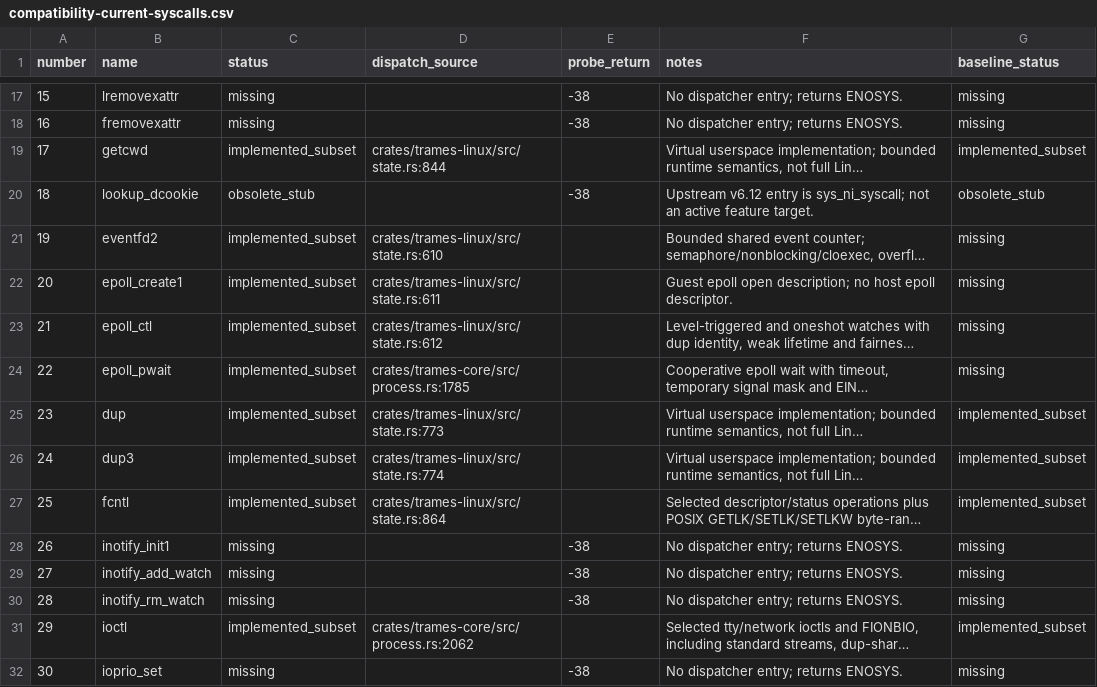
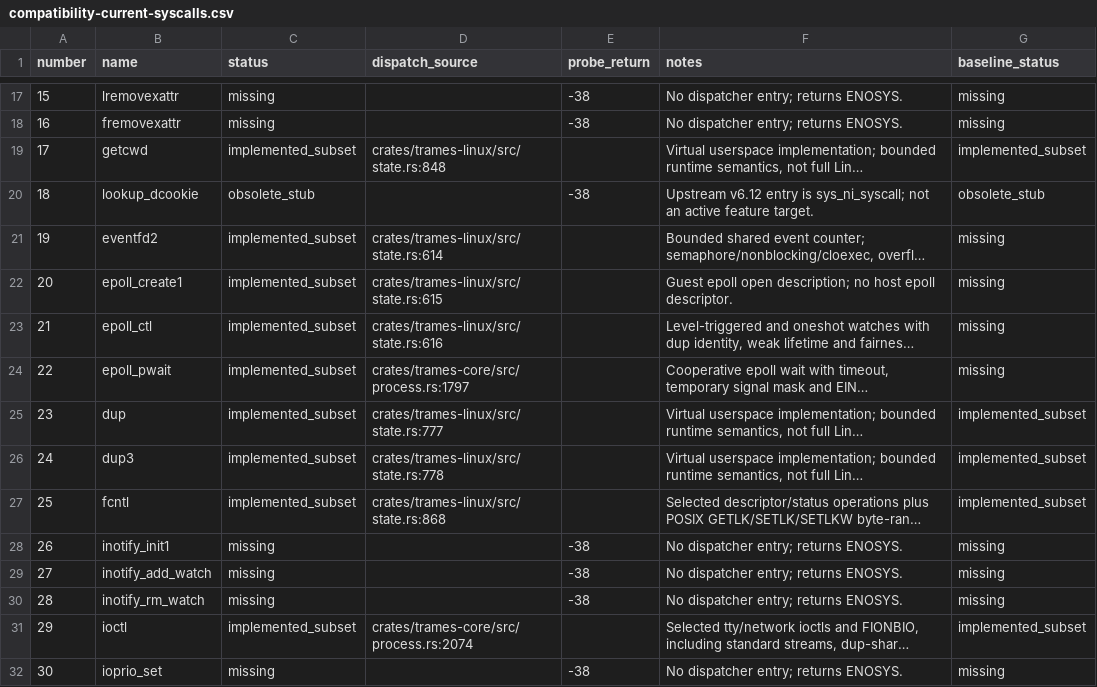
Before and after one commit to kb5000/trames, a CSV file: docs/validation/compatibility-current-syscalls.csv, drawn as a sheet; only a part is shown, gaps mark what is left out; long unchanged cells end in …; the diff covers the shown part only; the diff names each change by its address in the sheet, - before the commit and + after, or states it on an @@ line.

Commit message:
Implement guest cgroup v2 domains and dumpable process semantics
Fix original crun's missing /sys/fs/cgroup with a shared domain hierarchy, PID-aware membership, fork/exec/exit cleanup and retained-object identity. Add PR_GET/SET_DUMPABLE with VM inheritance, credential/exec transitions and selected sensitive proc access checks.

Validate 1/4-CPU lifecycle and native Linux dumpable comparisons, quota/deletion boundaries, signed capsh/sudo and namespace/exec/PTY regressions, 317 Rust tests, strict Clippy and ARM64 iOS compilation. Record crun's next actual blocker at mknodat /dev/null; resource controllers and complete container startup remain pending.

Refs #22

```diff
--- a/docs/validation/compatibility-current-syscalls.csv
+++ b/docs/validation/compatibility-current-syscalls.csv
-D19 (dispatch_source): crates/trames-linux/src/state.rs:844
+D19 (dispatch_source): crates/trames-linux/src/state.rs:848
-D21 (dispatch_source): crates/trames-linux/src/state.rs:610
+D21 (dispatch_source): crates/trames-linux/src/state.rs:614
-D22 (dispatch_source): crates/trames-linux/src/state.rs:611
+D22 (dispatch_source): crates/trames-linux/src/state.rs:615
-D23 (dispatch_source): crates/trames-linux/src/state.rs:612
+D23 (dispatch_source): crates/trames-linux/src/state.rs:616
-D24 (dispatch_source): crates/trames-core/src/process.rs:1785
+D24 (dispatch_source): crates/trames-core/src/process.rs:1797
-D25 (dispatch_source): crates/trames-linux/src/state.rs:773
+D25 (dispatch_source): crates/trames-linux/src/state.rs:777
-D26 (dispatch_source): crates/trames-linux/src/state.rs:774
+D26 (dispatch_source): crates/trames-linux/src/state.rs:778
-D27 (dispatch_source): crates/trames-linux/src/state.rs:864
+D27 (dispatch_source): crates/trames-linux/src/state.rs:868
-D31 (dispatch_source): crates/trames-core/src/process.rs:2062
+D31 (dispatch_source): crates/trames-core/src/process.rs:2074
```
Also changed, not shown: 169 edited cells elsewhere in this file, 24 other files.
